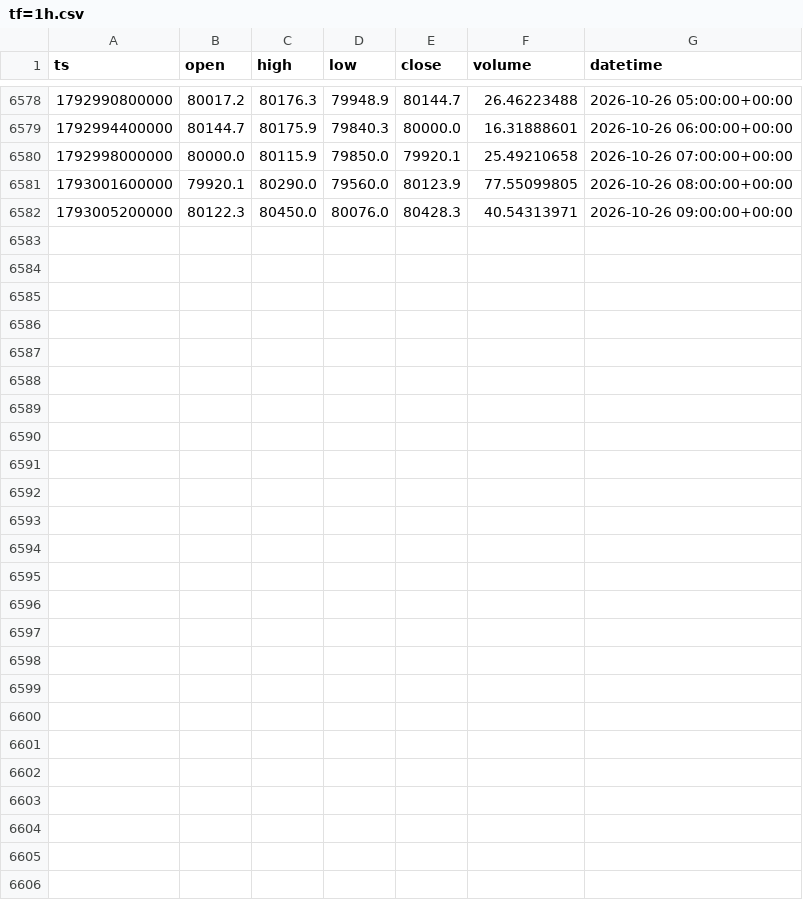
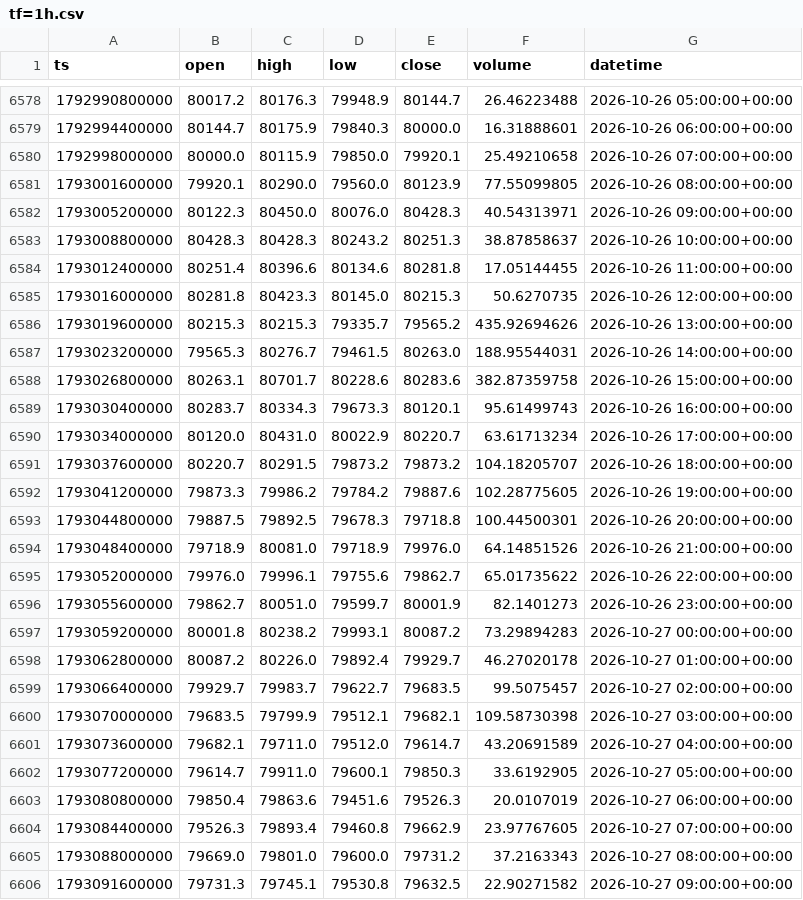
Before and after one commit to jclamUW/allmind, a CSV file: property/candles/BTC-USD/tf=1h.csv, drawn as a sheet; only a part is shown, gaps mark what is left out.

```diff
--- a/property/candles/BTC-USD/tf=1h.csv
+++ b/property/candles/BTC-USD/tf=1h.csv
@@ -6582 +6582,25 @@ ts,open,high,low,close,volume,datetime
 1793005200000,80122.3,80450.0,80076.0,80428.3,40.54313971,2026-10-26 09:00:00+00:00
+1793008800000,80428.3,80428.3,80243.2,80251.3,38.87858637,2026-10-26 10:00:00+00:00
+1793012400000,80251.4,80396.6,80134.6,80281.8,17.05144455,2026-10-26 11:00:00+00:00
+1793016000000,80281.8,80423.3,80145.0,80215.3,50.6270735,2026-10-26 12:00:00+00:00
+1793019600000,80215.3,80215.3,79335.7,79565.2,435.92694626,2026-10-26 13:00:00+00:00
+1793023200000,79565.3,80276.7,79461.5,80263.0,188.95544031,2026-10-26 14:00:00+00:00
+1793026800000,80263.1,80701.7,80228.6,80283.6,382.87359758,2026-10-26 15:00:00+00:00
+1793030400000,80283.7,80334.3,79673.3,80120.1,95.61499743,2026-10-26 16:00:00+00:00
+1793034000000,80120.0,80431.0,80022.9,80220.7,63.61713234,2026-10-26 17:00:00+00:00
+1793037600000,80220.7,80291.5,79873.2,79873.2,104.18205707,2026-10-26 18:00:00+00:00
+1793041200000,79873.3,79986.2,79784.2,79887.6,102.28775605,2026-10-26 19:00:00+00:00
+1793044800000,79887.5,79892.5,79678.3,79718.8,100.44500301,2026-10-26 20:00:00+00:00
+1793048400000,79718.9,80081.0,79718.9,79976.0,64.14851526,2026-10-26 21:00:00+00:00
+1793052000000,79976.0,79996.1,79755.6,79862.7,65.01735622,2026-10-26 22:00:00+00:00
+1793055600000,79862.7,80051.0,79599.7,80001.9,82.1401273,2026-10-26 23:00:00+00:00
+1793059200000,80001.8,80238.2,79993.1,80087.2,73.29894283,2026-10-27 00:00:00+00:00
+1793062800000,80087.2,80226.0,79892.4,79929.7,46.27020178,2026-10-27 01:00:00+00:00
+1793066400000,79929.7,79983.7,79622.7,79683.5,99.5075457,2026-10-27 02:00:00+00:00
+1793070000000,79683.5,79799.9,79512.1,79682.1,109.58730398,2026-10-27 03:00:00+00:00
+1793073600000,79682.1,79711.0,79512.0,79614.7,43.20691589,2026-10-27 04:00:00+00:00
+1793077200000,79614.7,79911.0,79600.1,79850.3,33.6192905,2026-10-27 05:00:00+00:00
+1793080800000,79850.4,79863.6,79451.6,79526.3,20.0107019,2026-10-27 06:00:00+00:00
+1793084400000,79526.3,79893.4,79460.8,79662.9,23.97767605,2026-10-27 07:00:00+00:00
+1793088000000,79669.0,79801.0,79600.0,79731.2,37.2163343,2026-10-27 08:00:00+00:00
+1793091600000,79731.3,79745.1,79530.8,79632.5,22.90271582,2026-10-27 09:00:00+00:00
```
Also changed, not shown: property/candles/BTC-USD/tf=30m.csv, property/candles/ETH-USD/tf=1h.csv, 22 other files.
